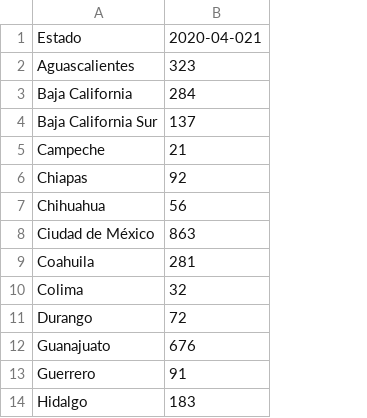
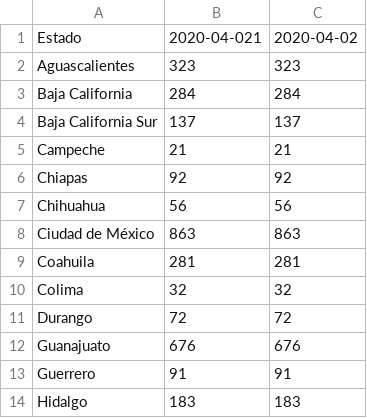
Before and after one commit to eduardofv/covid, a CSV file: data/sinave/series_tiempo/serie_tiempo_descartados.csv, drawn as a sheet; only a part is shown; the diff names each change by its address in the sheet, - before the commit and + after, or states it on an @@ line.

```diff
--- a/data/sinave/series_tiempo/serie_tiempo_descartados.csv
+++ b/data/sinave/series_tiempo/serie_tiempo_descartados.csv
+column C, rows 1-14: 2020-04-02 | 323 | 284 | 137 | 21 | 92 | 56 | 863 | 281 | 32 | 72 | 676 | 91 | 183
```
Also changed, not shown: data/sinave/series_tiempo/serie_tiempo_confirmados.csv, data/sinave/series_tiempo/serie_tiempo_muertos.csv, 3 other files.
